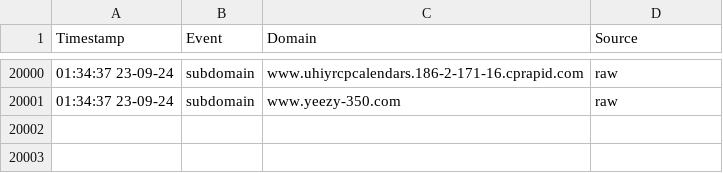
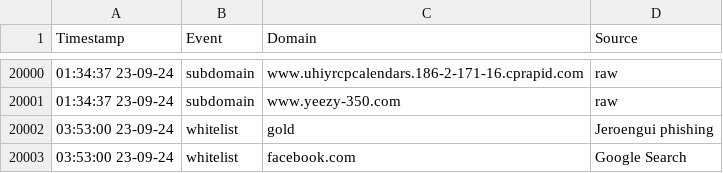
Before and after one commit to jarelllama/Scam-Blocklist, a CSV file: config/domain_log.csv, drawn as a sheet; only a part is shown, gaps mark what is left out; the diff names each change by its address in the sheet, - before the commit and + after, or states it on an @@ line.

```diff
--- a/config/domain_log.csv
+++ b/config/domain_log.csv
+row 20002: 03:53:00 23-09-24 | whitelist | gold | Jeroengui phishing
+row 20003: 03:53:00 23-09-24 | whitelist | facebook.com | Google Search
```
Also changed, not shown: config/source_log.csv, 3 other files.
